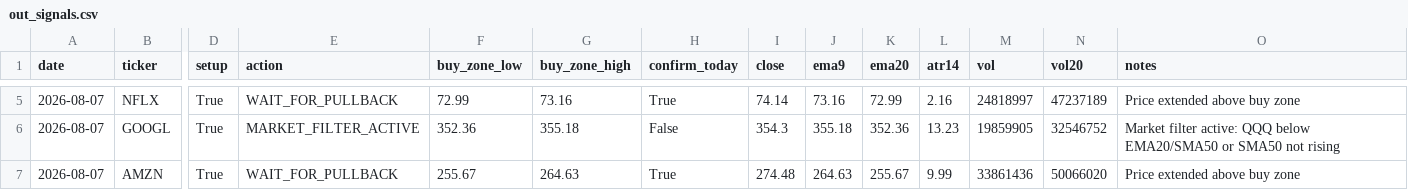
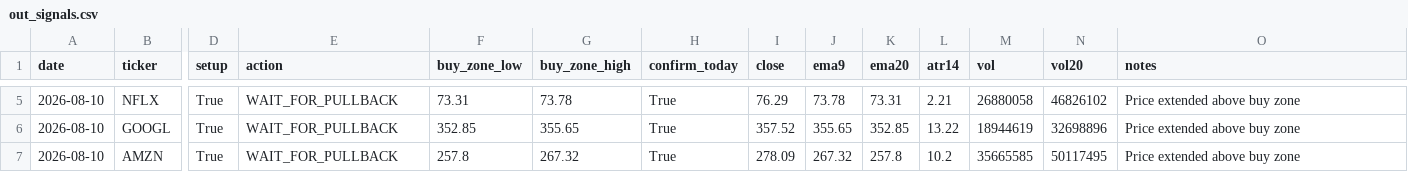
Before and after one commit to Ayodukale/S_B, a CSV file: data/out_signals.csv, drawn as a sheet; only a part is shown, gaps mark what is left out; the diff covers the shown part only; the diff names each change by its address in the sheet, - before the commit and + after, or states it on an @@ line.

```diff
--- a/data/out_signals.csv
+++ b/data/out_signals.csv
-A5:A7 (date): 2026-08-07
+A5:A7 (date): 2026-08-10
-F5 (buy_zone_low): 72.99
+F5 (buy_zone_low): 73.31
-G5 (buy_zone_high): 73.16
+G5 (buy_zone_high): 73.78
-I5 (close): 74.14
+I5 (close): 76.29
-J5 (ema9): 73.16
+J5 (ema9): 73.78
-K5 (ema20): 72.99
+K5 (ema20): 73.31
-L5 (atr14): 2.16
+L5 (atr14): 2.21
-M5 (vol): 24818997
+M5 (vol): 26880058
-N5 (vol20): 47237189
+N5 (vol20): 46826102
-E6 (action): MARKET_FILTER_ACTIVE
+E6 (action): WAIT_FOR_PULLBACK
-F6 (buy_zone_low): 352.36
+F6 (buy_zone_low): 352.85
-G6 (buy_zone_high): 355.18
+G6 (buy_zone_high): 355.65
-H6 (confirm_today): False
+H6 (confirm_today): True
-I6 (close): 354.3
+I6 (close): 357.52
-J6 (ema9): 355.18
+J6 (ema9): 355.65
-K6 (ema20): 352.36
+K6 (ema20): 352.85
-L6 (atr14): 13.23
+L6 (atr14): 13.22
-M6 (vol): 19859905
+M6 (vol): 18944619
-N6 (vol20): 32546752
+N6 (vol20): 32698896
-O6 (notes): Market filter active: QQQ below EMA20/SMA50 or SMA50 not rising
+O6 (notes): Price extended above buy zone
-F7 (buy_zone_low): 255.67
+F7 (buy_zone_low): 257.8
-G7 (buy_zone_high): 264.63
+G7 (buy_zone_high): 267.32
-I7 (close): 274.48
+I7 (close): 278.09
-J7 (ema9): 264.63
+J7 (ema9): 267.32
-K7 (ema20): 255.67
+K7 (ema20): 257.8
-L7 (atr14): 9.99
+L7 (atr14): 10.2
-M7 (vol): 33861436
+M7 (vol): 35665585
-N7 (vol20): 50066020
+N7 (vol20): 50117495
```
Also changed, not shown: 29 edited cells elsewhere in this file, 3 other files.
